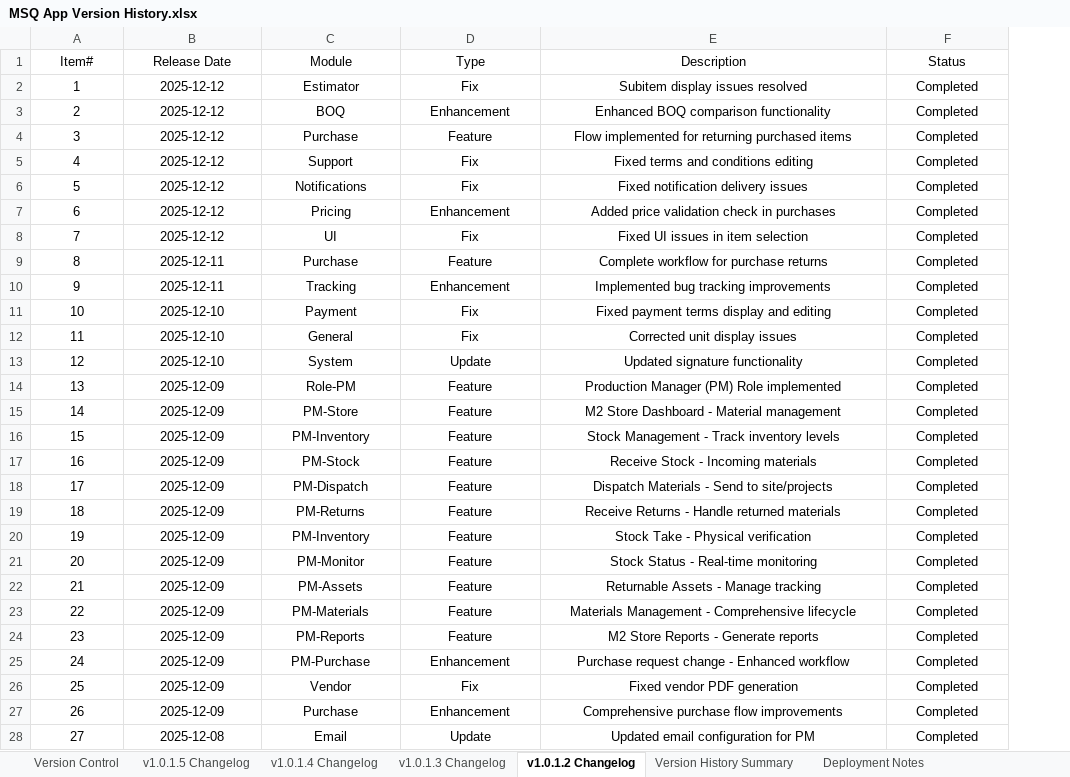
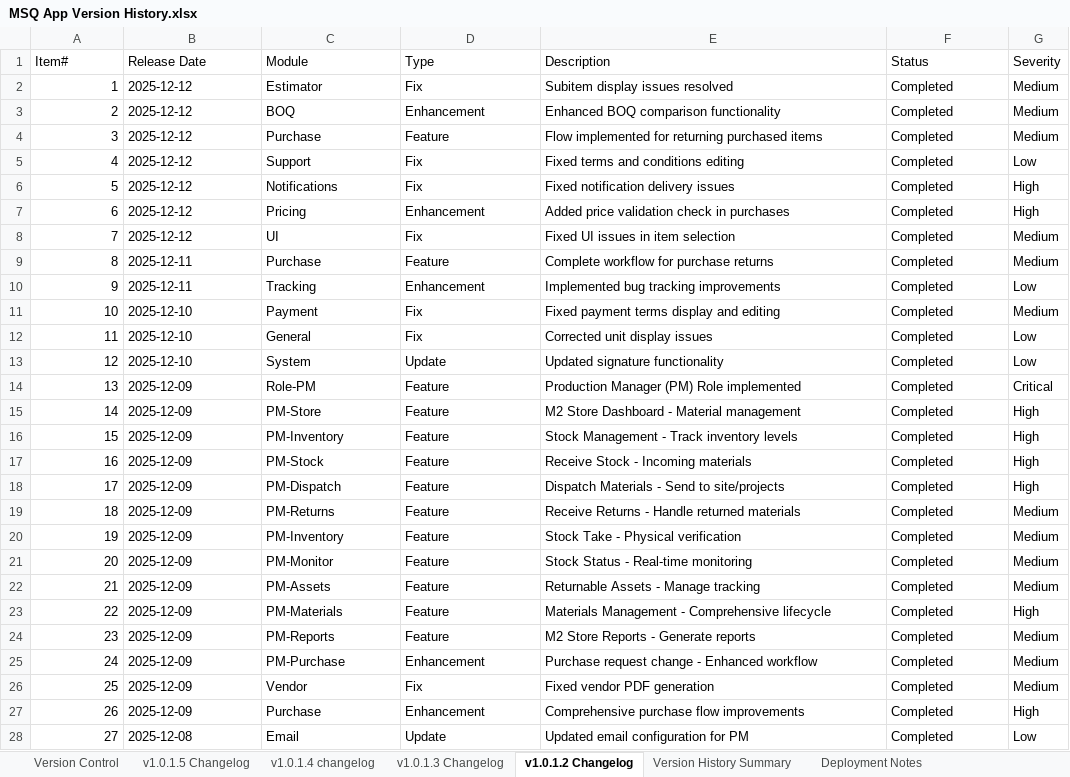
Before and after one commit to redlitmus-in/MeterSquare, an Excel workbook: MSQ App Version History.xlsx, sheet v1.0.1.2 Changelog, drawn as a sheet; only a part is shown; values as stored, in another font and other column widths than the file's, no borders; the diff covers the shown part only; the diff names each change by its address in the sheet, - before the commit and + after, or states it on an @@ line.

```diff
--- a/MSQ App Version History.xlsx (sheet v1.0.1.2 Changelog)
+++ b/MSQ App Version History.xlsx (sheet v1.0.1.2 Changelog)
-sheet tab: v1.0.1.4 Changelog
+sheet tab: v1.0.1.4 changelog
+column G (Severity), rows 2-28: Medium | Medium | Medium | Low | High | High | Medium | Medium | Low | Medium | Low | Low | Critical | High | High | High | High | Medium | Medium | Medium | Medium | High | Medium | Medium | Medium | High | Low
-A1:F1 alignment: center
+A1:F1 alignment: left
-A2:A28 alignment: center
+A2:A28 alignment: right
-B2:F28 alignment: center
+B2:F28 alignment: left
```
Also changed, not shown: cell formats elsewhere in this sheet, sheet v1.0.1.5 Changelog, sheet v1.0.1.4 changelog, sheet v1.0.1.3 Changelog, sheet Deployment Notes, sheet Version Control, sheet Version History Summary, 21 other files.
